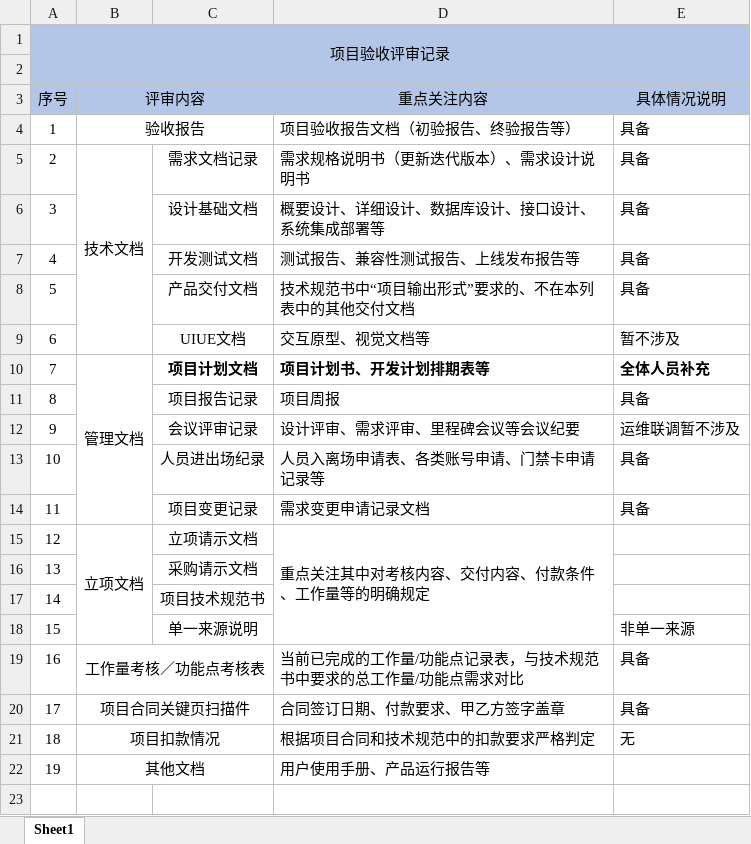
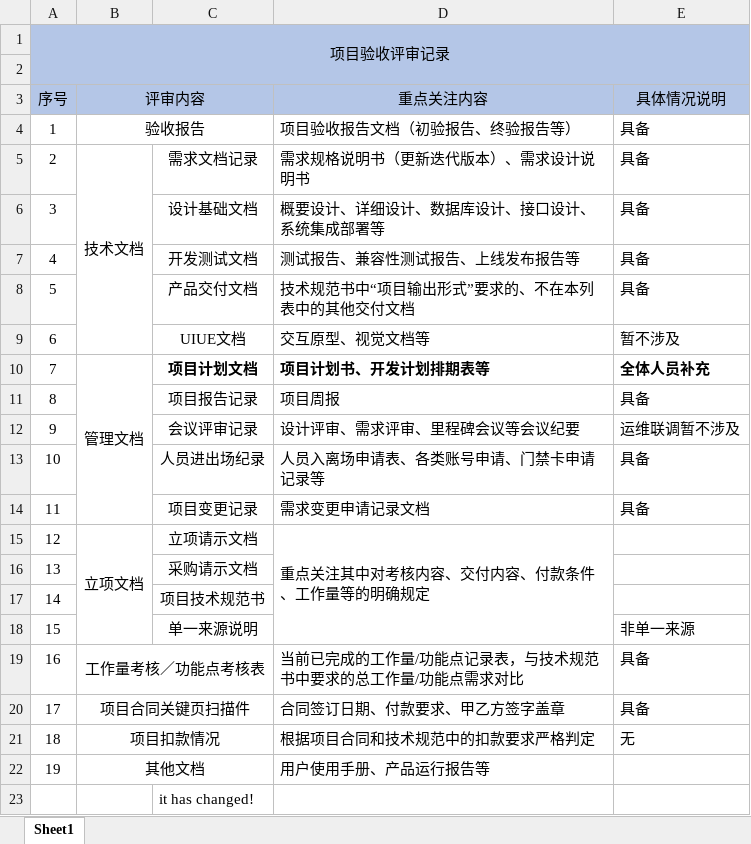
Before and after one commit to gaowen934053991/wen, an Excel workbook: 验收评审需具备材料.xlsx, sheet Sheet1, drawn as a sheet; values as stored, in another font and other column widths than the file's, no borders; the diff names each change by its address in the sheet, - before the commit and + after, or states it on an @@ line.

Commit message:
third commit

```diff
--- a/验收评审需具备材料.xlsx (sheet Sheet1)
+++ b/验收评审需具备材料.xlsx (sheet Sheet1)
+row 23:  |  | it has changed!
```
